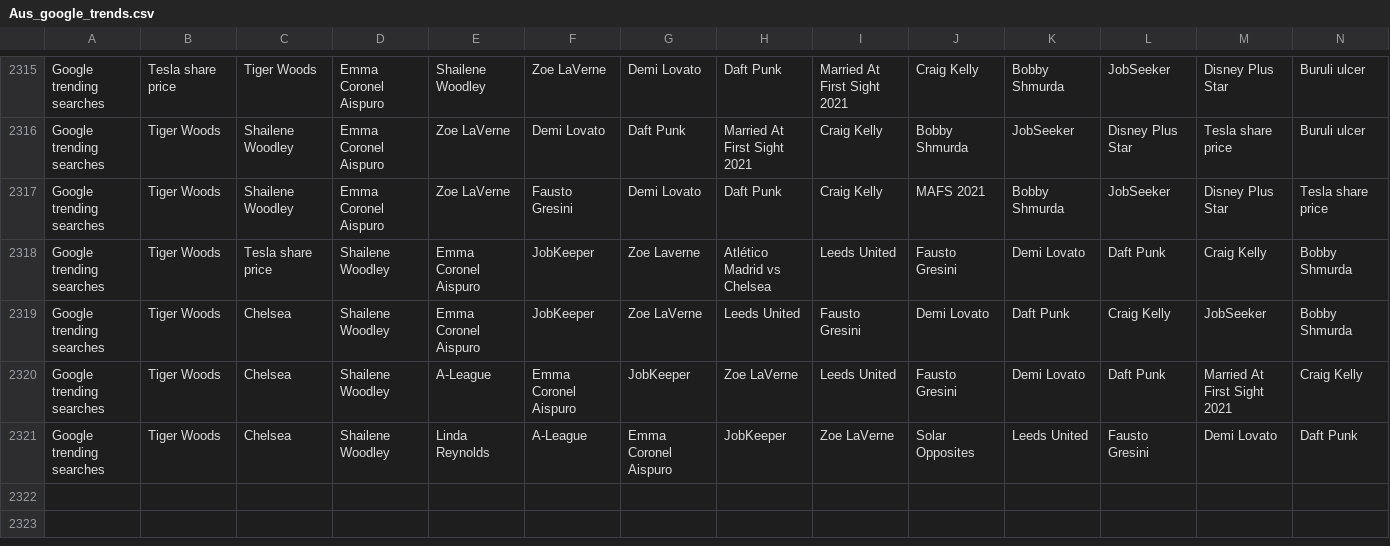
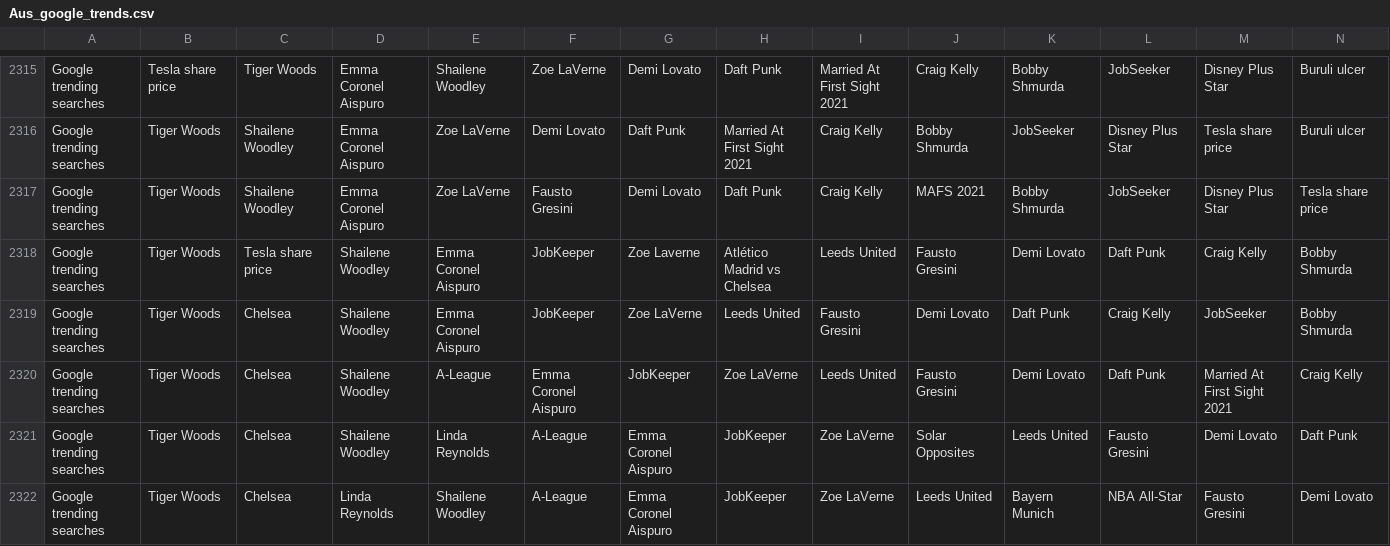
Before and after one commit to joshnicholas/trends, a CSV file: data/Aus_google_trends.csv, drawn as a sheet; only a part is shown, gaps mark what is left out; rows hold the shown columns only; the diff names each change by its address in the sheet, - before the commit and + after, or states it on an @@ line.

Commit message:
Latest data: Wed Feb 24 04:24:25 UTC 2021

```diff
--- a/data/Aus_google_trends.csv
+++ b/data/Aus_google_trends.csv
+row 2322: Google trending searches | Tiger Woods | Chelsea | Linda Reynolds | Shailene Woodley | A-League | Emma Coronel Aispuro | JobKeeper | Zoe LaVerne | Leeds United | Bayern Munich | NBA All-Star | Fausto Gresini | Demi Lovato
```
